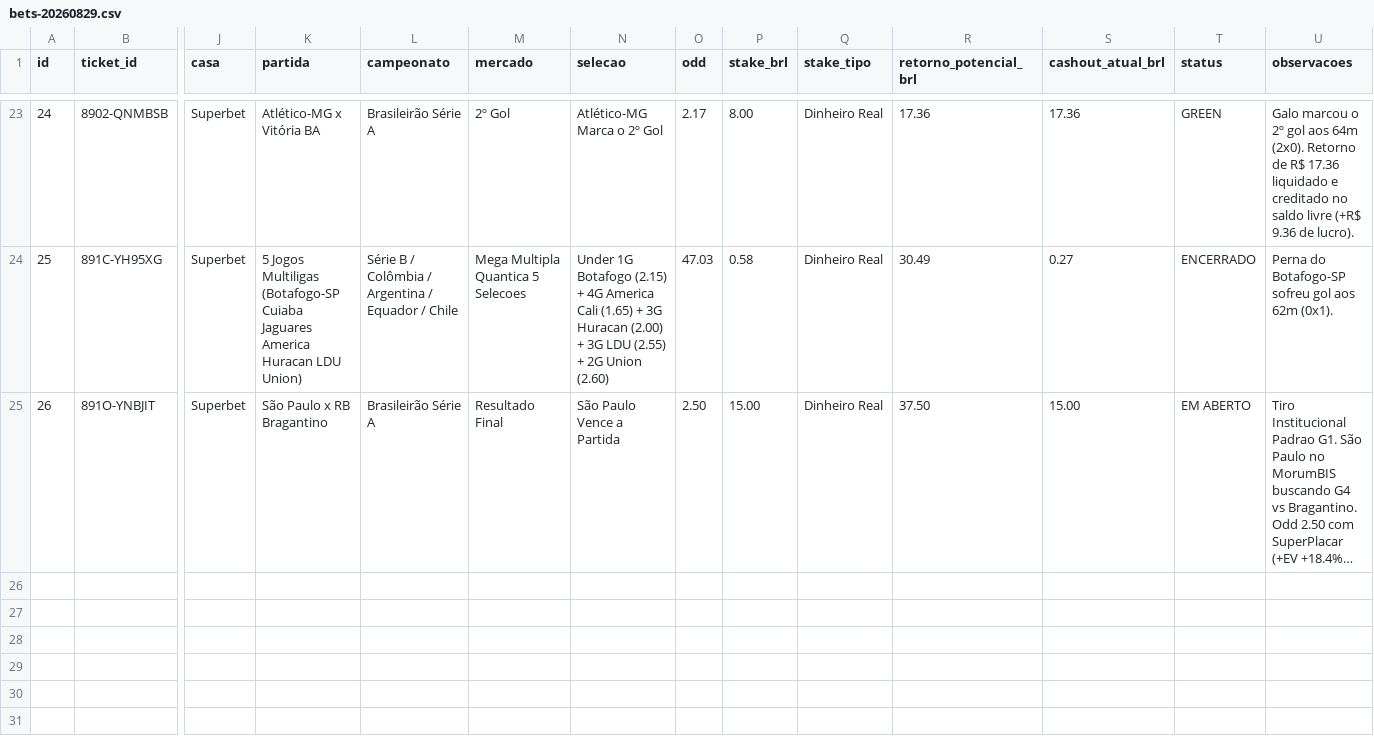
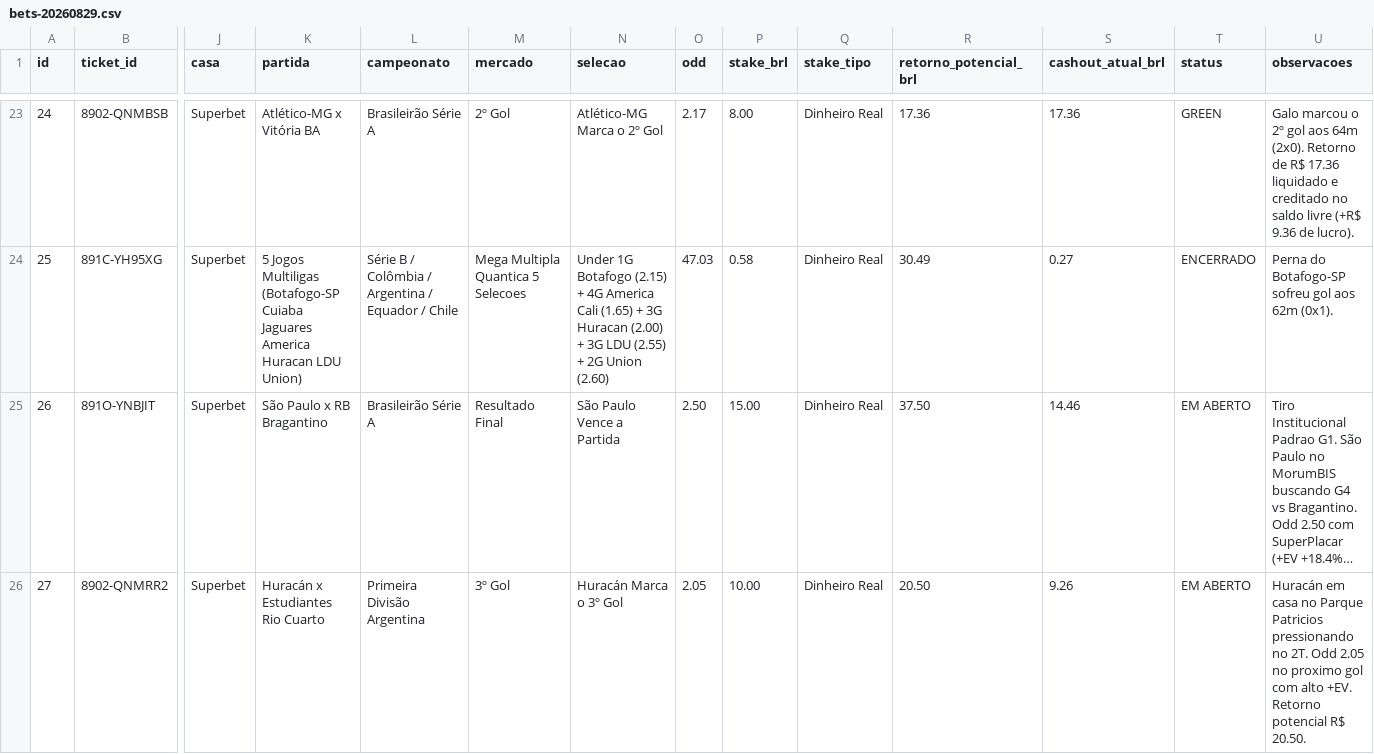
Before and after one commit to cspgabriel/superbet-robo-gestao-banca, a CSV file: data/bets-20260829.csv, drawn as a sheet; only a part is shown, gaps mark what is left out; long unchanged cells end in …; rows hold the shown columns only; the diff names each change by its address in the sheet, - before the commit and + after, or states it on an @@ line.

Commit message:
feat(quant): execute Ticket #27 (3º Gol Huracán @ 2.05 - R$ 10.00 -> R$ 20.50) & update dashboard

```diff
--- a/data/bets-20260829.csv
+++ b/data/bets-20260829.csv
-S25 (cashout_atual_brl): 15.00
+S25 (cashout_atual_brl): 14.46
+row 26: 27 | 8902-QNMRR2 | Superbet | Huracán x Estudiantes Rio Cuarto | Primeira Divisão Argentina | 3º Gol | Huracán Marca o 3º Gol | 2.05 | 10.00 | Dinheiro Real | 20.50 | 9.26 | EM ABERTO | Huracán em casa no Parque Patricios pressionando no 2T. Odd 2.05 no proximo gol com alto +EV. Retorno potencial R$ 20.50.
```
Also changed, not shown: 2 other files.
